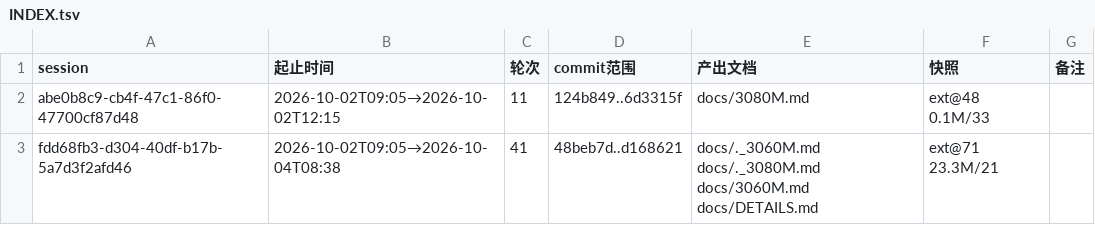
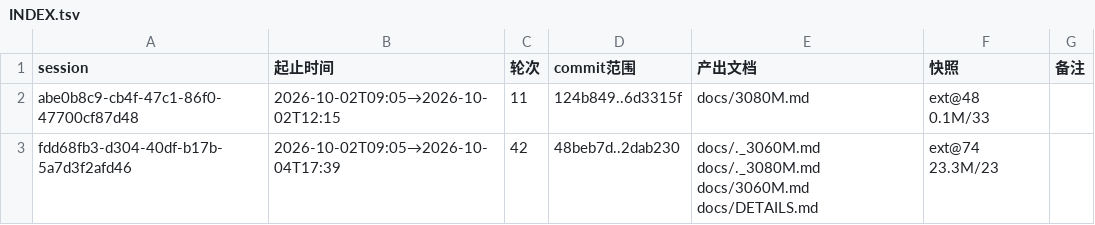
Before and after one commit to luweigen/Strata, a TSV file: _traj/INDEX.tsv, drawn as a sheet.

```diff
--- a/_traj/INDEX.tsv
+++ b/_traj/INDEX.tsv
@@ -2,2 +2,2 @@ session	起止时间	轮次	commit范围	产出文档	快照	备注
 abe0b8c9-cb4f-47c1-86f0-47700cf87d48	2026-10-02T09:05→2026-10-02T12:15	11	124b849..6d3315f	docs/3080M.md	ext@48 0.1M/33	
-fdd68fb3-d304-40df-b17b-5a7d3f2afd46	2026-10-02T09:05→2026-10-04T08:38	41	48beb7d..d168621	docs/._3060M.md docs/._3080M.md docs/3060M.md docs/DETAILS.md	ext@71 23.3M/21	
+fdd68fb3-d304-40df-b17b-5a7d3f2afd46	2026-10-02T09:05→2026-10-04T17:39	42	48beb7d..2dab230	docs/._3060M.md docs/._3080M.md docs/3060M.md docs/DETAILS.md	ext@74 23.3M/23	
```
Also changed, not shown: _traj/work/fdd68fb3-d304-40df-b17b-5a7d3f2afd46/MANIFEST.tsv, 6 other files.
